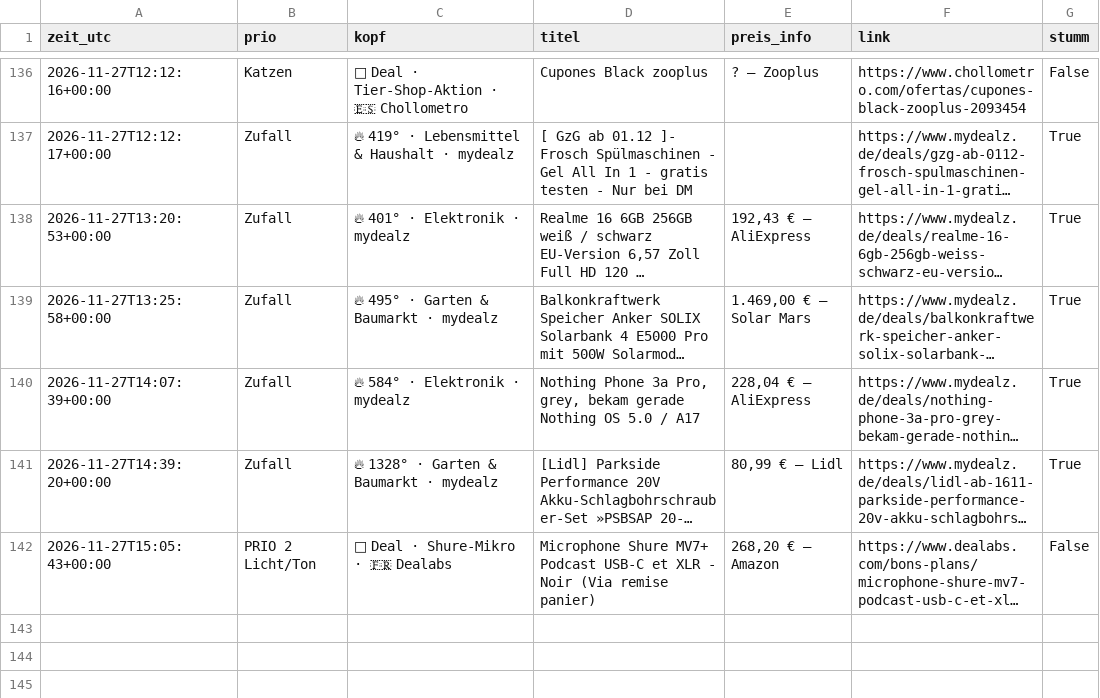
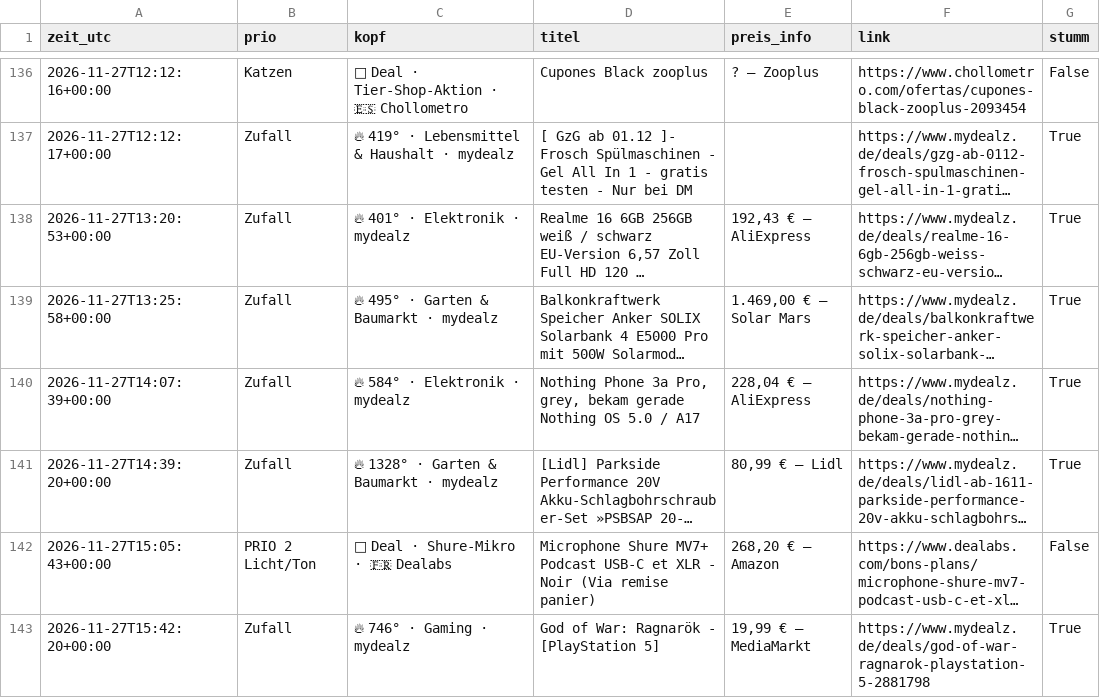
Before and after one commit to duchidachi/black-week-deal-bot, a CSV file: alerts.csv, drawn as a sheet; only a part is shown, gaps mark what is left out; long unchanged cells end in …; the diff names each change by its address in the sheet, - before the commit and + after, or states it on an @@ line.

```diff
--- a/alerts.csv
+++ b/alerts.csv
+row 143: 2026-11-27T15:42:20+00:00 | Zufall | 🔥 746° · Gaming · mydealz | God of War: Ragnarök - [PlayStation 5] | 19,99 € – MediaMarkt | https://www.mydealz.de/deals/god-of-war-ragnarok-playstation-5-2881798 | True
```
Also changed, not shown: 1 other file.
